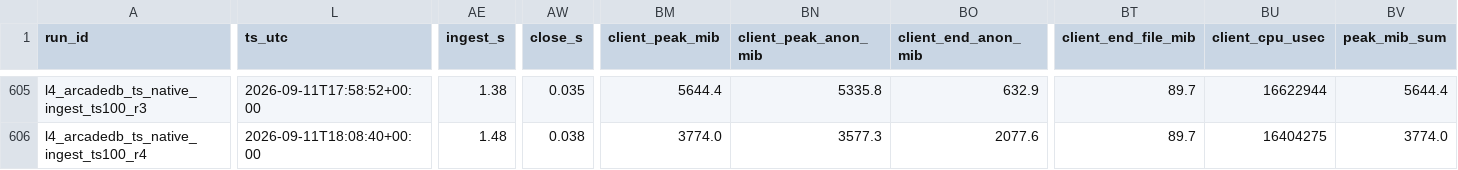
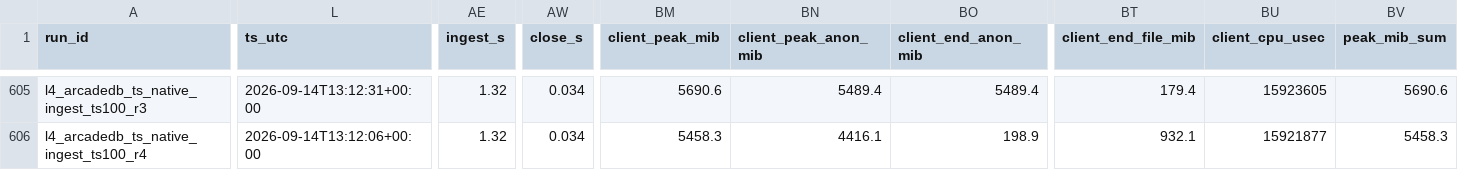
Before and after one commit to humemai/arcadedb-embedded-python, a CSV file: benchmarks/experiments/results/runs_paper.csv, drawn as a sheet; only a part is shown, gaps mark what is left out; the diff covers the shown part only; the diff names each change by its address in the sheet, - before the commit and + after, or states it on an @@ line.

```diff
--- a/benchmarks/experiments/results/runs_paper.csv
+++ b/benchmarks/experiments/results/runs_paper.csv
-L605 (ts_utc): 2026-09-11T17:58:52+00:00
+L605 (ts_utc): 2026-09-14T13:12:31+00:00
-AE605 (ingest_s): 1.38
+AE605 (ingest_s): 1.32
-AW605 (close_s): 0.035
+AW605 (close_s): 0.034
-BM605 (client_peak_mib): 5644.4
+BM605 (client_peak_mib): 5690.6
-BN605 (client_peak_anon_mib): 5335.8
+BN605 (client_peak_anon_mib): 5489.4
-BO605 (client_end_anon_mib): 632.9
+BO605 (client_end_anon_mib): 5489.4
-BT605 (client_end_file_mib): 89.7
+BT605 (client_end_file_mib): 179.4
-BU605 (client_cpu_usec): 16622944
+BU605 (client_cpu_usec): 15923605
-BV605 (peak_mib_sum): 5644.4
+BV605 (peak_mib_sum): 5690.6
-L606 (ts_utc): 2026-09-11T18:08:40+00:00
+L606 (ts_utc): 2026-09-14T13:12:06+00:00
-AE606 (ingest_s): 1.48
+AE606 (ingest_s): 1.32
-AW606 (close_s): 0.038
+AW606 (close_s): 0.034
-BM606 (client_peak_mib): 3774.0
+BM606 (client_peak_mib): 5458.3
-BN606 (client_peak_anon_mib): 3577.3
+BN606 (client_peak_anon_mib): 4416.1
-BO606 (client_end_anon_mib): 2077.6
+BO606 (client_end_anon_mib): 198.9
-BT606 (client_end_file_mib): 89.7
+BT606 (client_end_file_mib): 932.1
-BU606 (client_cpu_usec): 16404275
+BU606 (client_cpu_usec): 15921877
-BV606 (peak_mib_sum): 3774.0
+BV606 (peak_mib_sum): 5458.3
```
Also changed, not shown: 114 edited cells elsewhere in this file, 3 other files.
